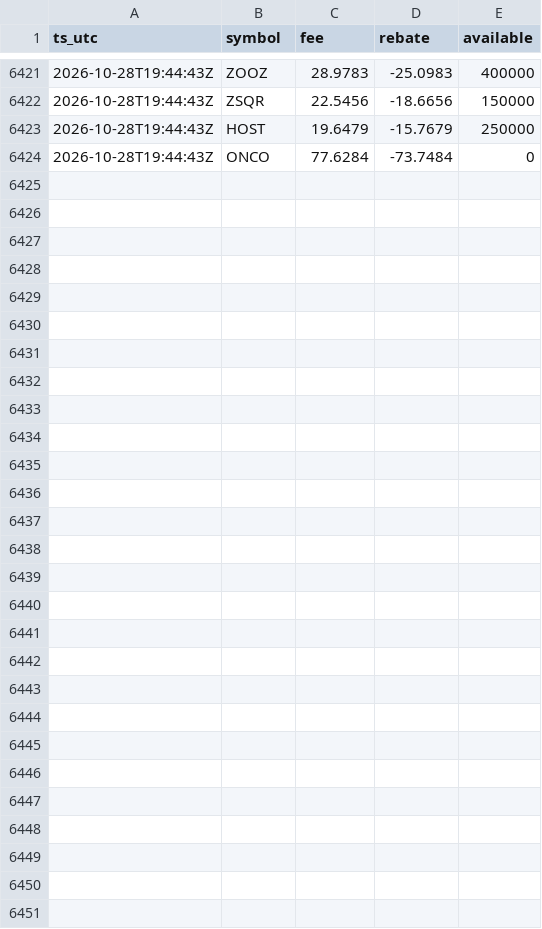
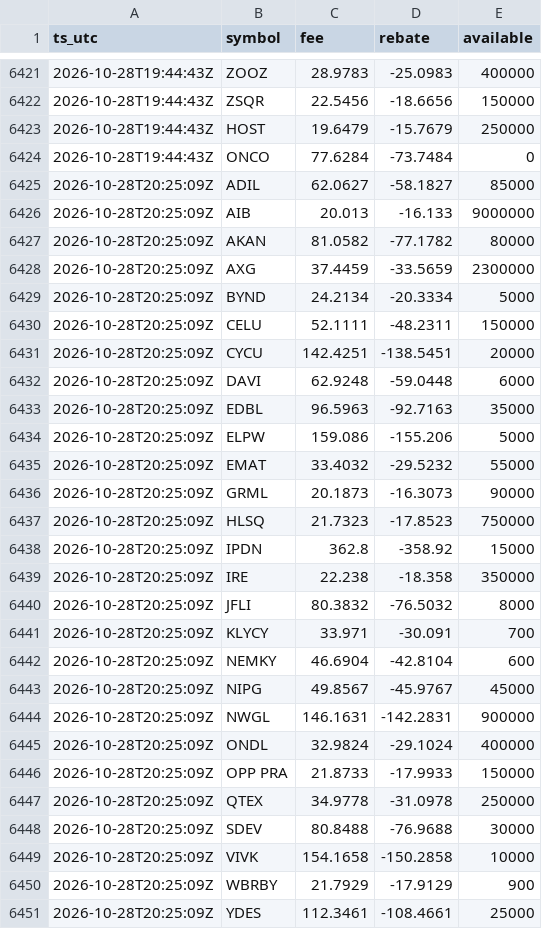
Before and after one commit to moyamiya55-dev/shortdata, a CSV file: data/ibkr/2026-10-28.csv, drawn as a sheet; only a part is shown, gaps mark what is left out.

Commit message:
ibkr 2026-10-28T20:25Z

```diff
--- a/data/ibkr/2026-10-28.csv
+++ b/data/ibkr/2026-10-28.csv
@@ -6424 +6424,28 @@ ts_utc,symbol,fee,rebate,available
 2026-10-28T19:44:43Z,ONCO,77.6284,-73.7484,0
+2026-10-28T20:25:09Z,ADIL,62.0627,-58.1827,85000
+2026-10-28T20:25:09Z,AIB,20.013,-16.133,9000000
+2026-10-28T20:25:09Z,AKAN,81.0582,-77.1782,80000
+2026-10-28T20:25:09Z,AXG,37.4459,-33.5659,2300000
+2026-10-28T20:25:09Z,BYND,24.2134,-20.3334,5000
+2026-10-28T20:25:09Z,CELU,52.1111,-48.2311,150000
+2026-10-28T20:25:09Z,CYCU,142.4251,-138.5451,20000
+2026-10-28T20:25:09Z,DAVI,62.9248,-59.0448,6000
+2026-10-28T20:25:09Z,EDBL,96.5963,-92.7163,35000
+2026-10-28T20:25:09Z,ELPW,159.086,-155.206,5000
+2026-10-28T20:25:09Z,EMAT,33.4032,-29.5232,55000
+2026-10-28T20:25:09Z,GRML,20.1873,-16.3073,90000
+2026-10-28T20:25:09Z,HLSQ,21.7323,-17.8523,750000
+2026-10-28T20:25:09Z,IPDN,362.8,-358.92,15000
+2026-10-28T20:25:09Z,IRE,22.238,-18.358,350000
+2026-10-28T20:25:09Z,JFLI,80.3832,-76.5032,8000
+2026-10-28T20:25:09Z,KLYCY,33.971,-30.091,700
+2026-10-28T20:25:09Z,NEMKY,46.6904,-42.8104,600
+2026-10-28T20:25:09Z,NIPG,49.8567,-45.9767,45000
+2026-10-28T20:25:09Z,NWGL,146.1631,-142.2831,900000
+2026-10-28T20:25:09Z,ONDL,32.9824,-29.1024,400000
+2026-10-28T20:25:09Z,OPP PRA,21.8733,-17.9933,150000
+2026-10-28T20:25:09Z,QTEX,34.9778,-31.0978,250000
+2026-10-28T20:25:09Z,SDEV,80.8488,-76.9688,30000
+2026-10-28T20:25:09Z,VIVK,154.1658,-150.2858,10000
+2026-10-28T20:25:09Z,WBRBY,21.7929,-17.9129,900
+2026-10-28T20:25:09Z,YDES,112.3461,-108.4661,25000
```
Also changed, not shown: 1 other file.
